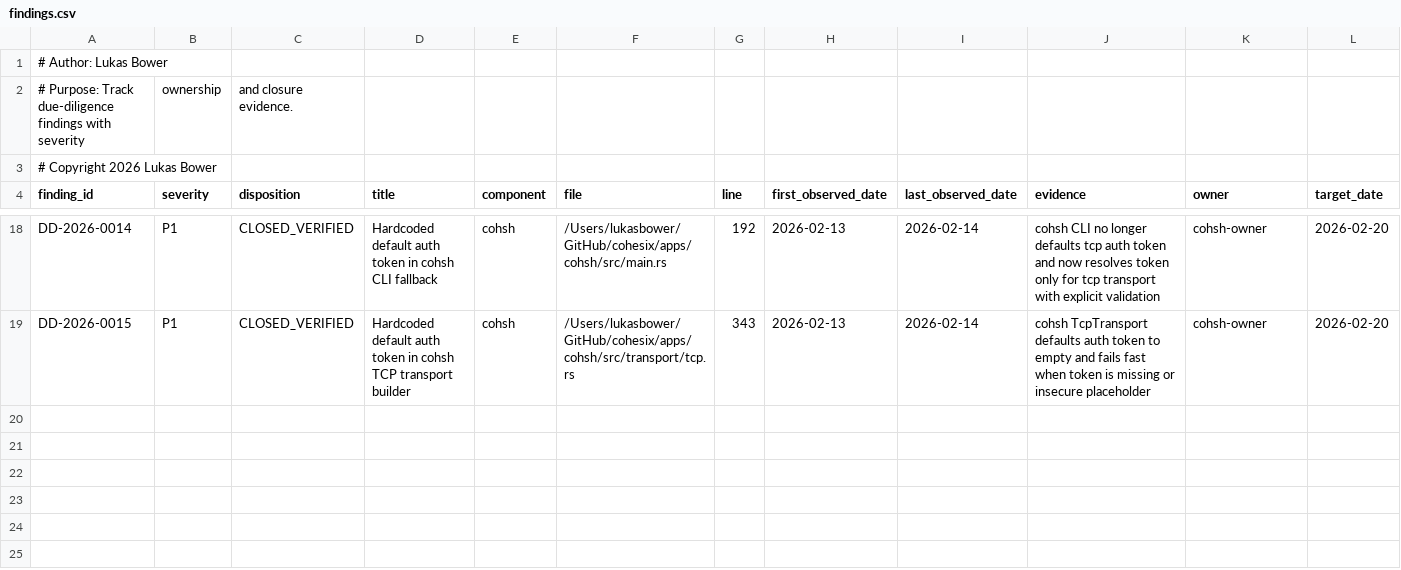
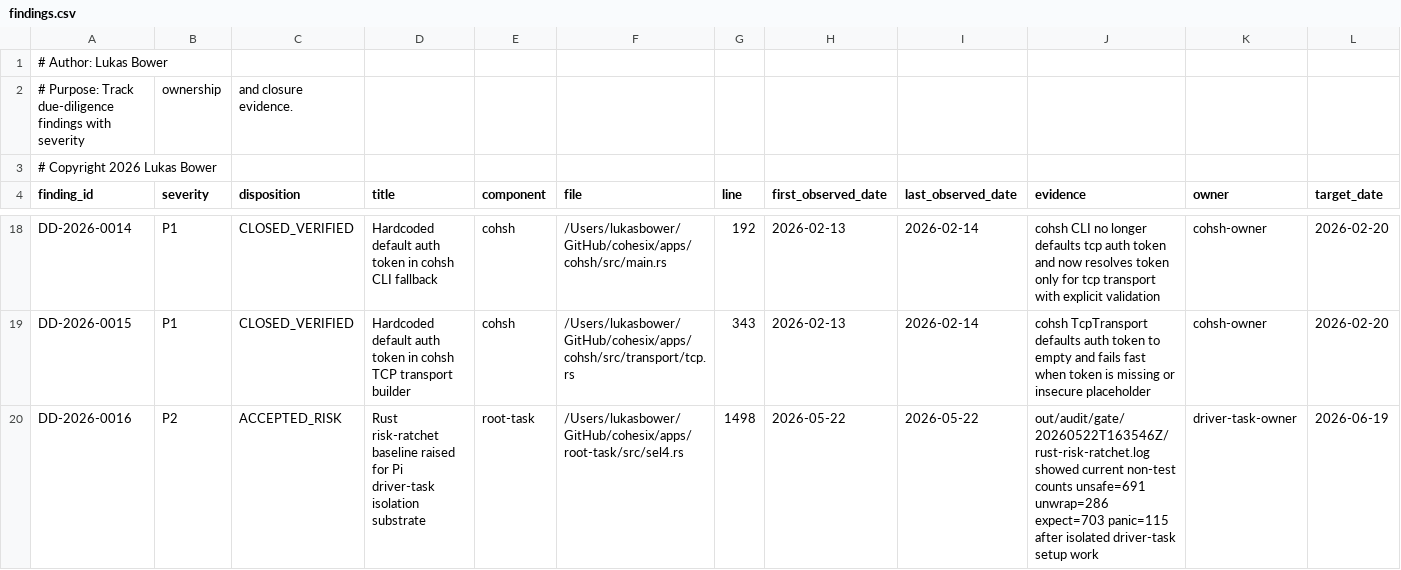
Before and after one commit to lukeb-aidev/cohesix, a CSV file: docs/audit/findings.csv, drawn as a sheet; only a part is shown, gaps mark what is left out; rows hold the shown columns only; the diff names each change by its address in the sheet, - before the commit and + after, or states it on an @@ line.

Commit message:
Tighten Pi driver-task isolation substrate

```diff
--- a/docs/audit/findings.csv
+++ b/docs/audit/findings.csv
+row 20: DD-2026-0016 | P2 | ACCEPTED_RISK | Rust risk-ratchet baseline raised for Pi driver-task isolation substrate | root-task | /Users/lukasbower/GitHub/cohesix/apps/root-task/src/sel4.rs | 1498 | 2026-05-22 | 2026-05-22 | out/audit/gate/20260522T163546Z/rust-risk-ratchet.log showed current non-test counts unsafe=691 unwrap=286 expect=703 panic=115 after isolated driver-task setup work | driver-task-owner | 2026-06-19
```
Also changed, not shown: 14 other files.
